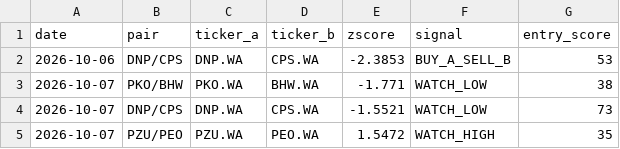
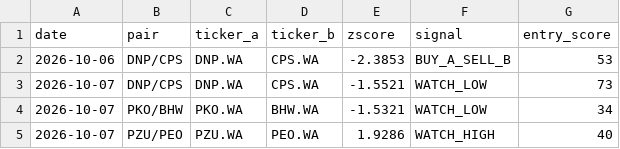
Before and after one commit to bojczuktymoteusz-alt/gpw-analyst, a CSV file: data/signal_journal.csv, drawn as a sheet.

```diff
--- a/data/signal_journal.csv
+++ b/data/signal_journal.csv
@@ -2,4 +2,4 @@ date,pair,ticker_a,ticker_b,zscore,signal,entry_score
 2026-10-06,DNP/CPS,DNP.WA,CPS.WA,-2.3853,BUY_A_SELL_B,53
-2026-10-07,PKO/BHW,PKO.WA,BHW.WA,-1.771,WATCH_LOW,38
 2026-10-07,DNP/CPS,DNP.WA,CPS.WA,-1.5521,WATCH_LOW,73
-2026-10-07,PZU/PEO,PZU.WA,PEO.WA,1.5472,WATCH_HIGH,35
+2026-10-07,PKO/BHW,PKO.WA,BHW.WA,-1.5321,WATCH_LOW,34
+2026-10-07,PZU/PEO,PZU.WA,PEO.WA,1.9286,WATCH_HIGH,40
```
